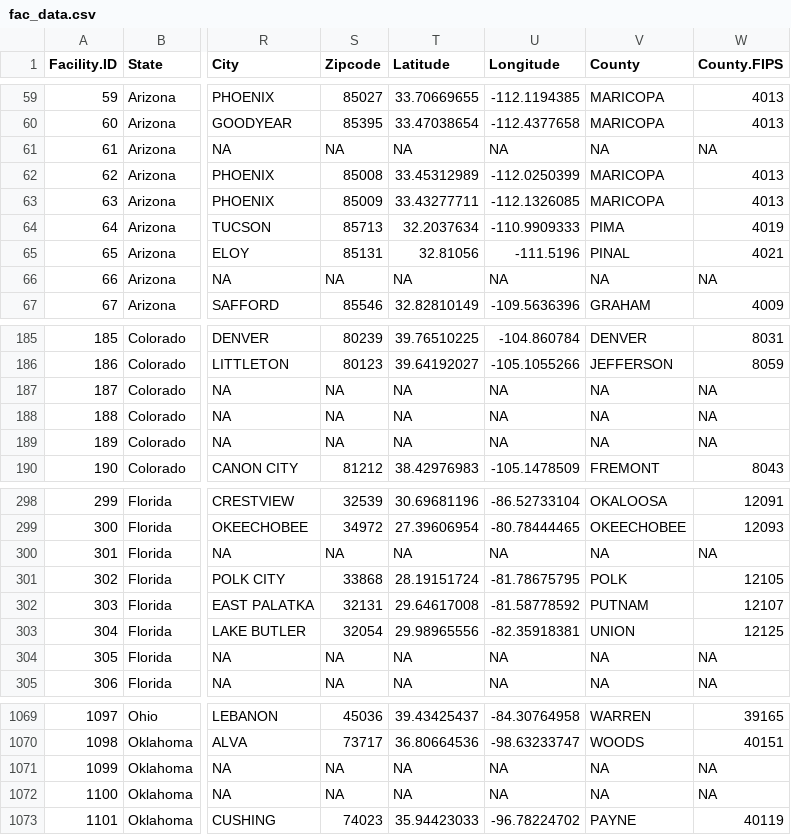
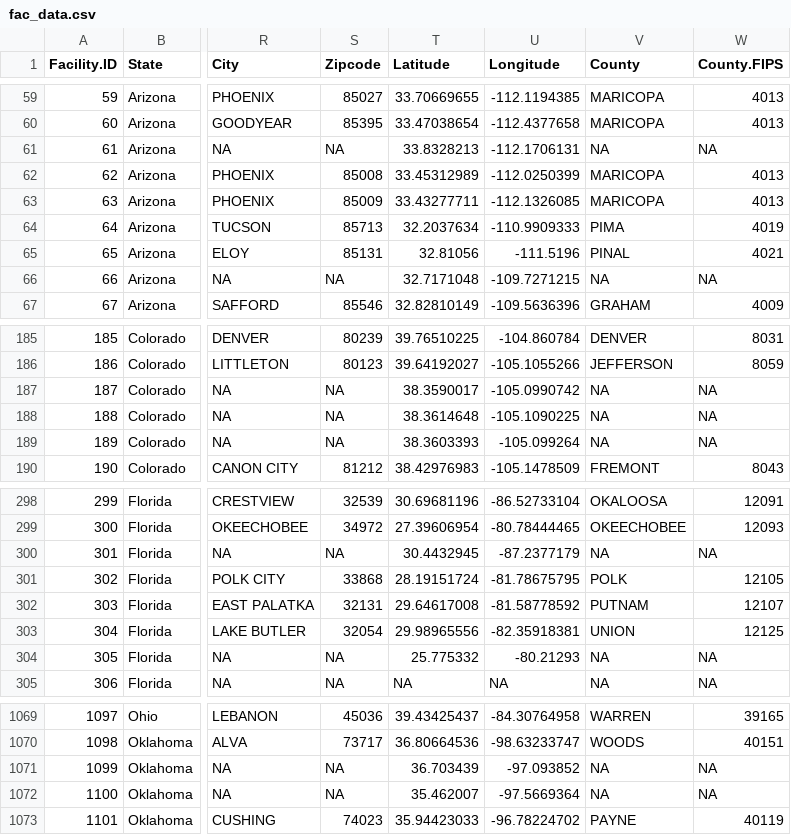
Before and after one commit to uclalawcovid19behindbars/facility_data, a CSV file: data/fac_data.csv, drawn as a sheet; only a part is shown, gaps mark what is left out; the diff covers the shown part only; the diff names each change by its address in the sheet, - before the commit and + after, or states it on an @@ line.

Commit message:
Populated sparse state coordinates

```diff
--- a/data/fac_data.csv
+++ b/data/fac_data.csv
-T61 (Latitude): NA
+T61 (Latitude): 33.8328213
-U61 (Longitude): NA
+U61 (Longitude): -112.1706131
-T66 (Latitude): NA
+T66 (Latitude): 32.7171048
-U66 (Longitude): NA
+U66 (Longitude): -109.7271215
-T187 (Latitude): NA
+T187 (Latitude): 38.3590017
-U187 (Longitude): NA
+U187 (Longitude): -105.0990742
-T188 (Latitude): NA
+T188 (Latitude): 38.3614648
-U188 (Longitude): NA
+U188 (Longitude): -105.1090225
-T189 (Latitude): NA
+T189 (Latitude): 38.3603393
-U189 (Longitude): NA
+U189 (Longitude): -105.099264
-T300 (Latitude): NA
+T300 (Latitude): 30.4432945
-U300 (Longitude): NA
+U300 (Longitude): -87.2377179
-T304 (Latitude): NA
+T304 (Latitude): 25.775332
-U304 (Longitude): NA
+U304 (Longitude): -80.21293
-T1071 (Latitude): NA
+T1071 (Latitude): 36.703439
-U1071 (Longitude): NA
+U1071 (Longitude): -97.093852
-T1072 (Latitude): NA
+T1072 (Latitude): 35.462007
-U1072 (Longitude): NA
+U1072 (Longitude): -97.5669364
```
Also changed, not shown: 38 edited cells elsewhere in this file.
